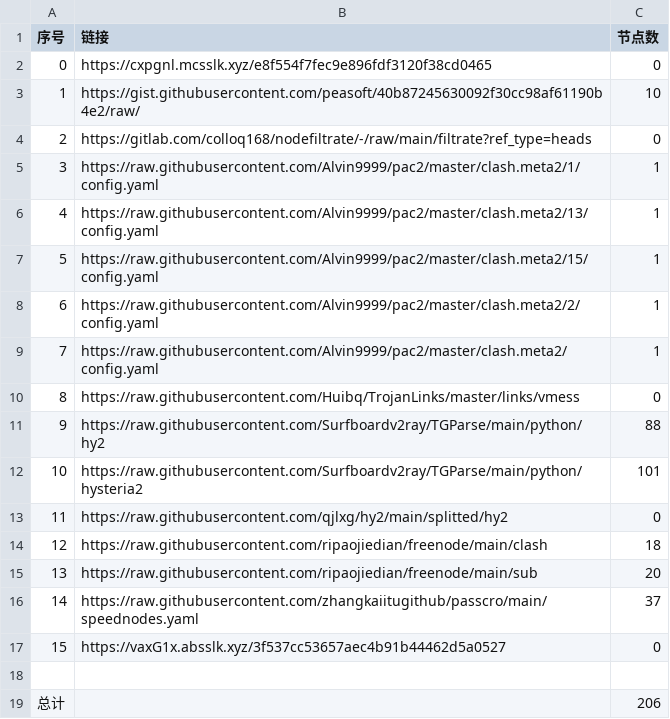
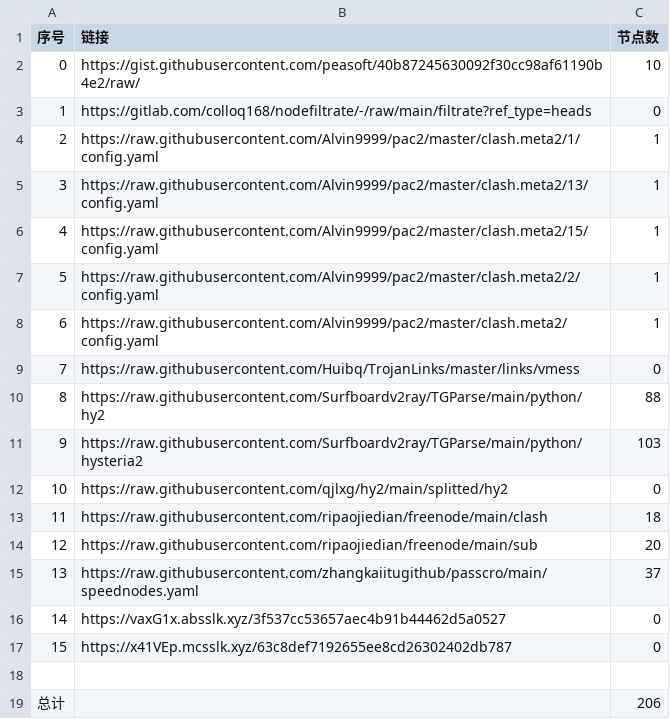
Before and after one commit to AlabasterStone/NoMoreWalls, a CSV file: list_result.csv, drawn as a sheet; removed rows and columns are numbered as before the commit, all else as after; the diff names each change by its address in the sheet, - before the commit and + after, or states it on an @@ line.

```diff
--- a/list_result.csv
+++ b/list_result.csv
-row 2: 0 | https://cxpgnl.mcsslk.xyz/e8f554f7fec9e896fdf3120f38cd0465 | 0
@@ column A (序号) renumbered between rows 2 and 16 @@
-C11 (节点数): 101
+C11 (节点数): 103
+row 17: 15 | https://x41VEp.mcsslk.xyz/63c8def7192655ee8cd26302402db787 | 0
```
Also changed, not shown: 17 other files.
